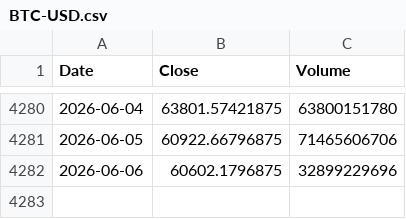
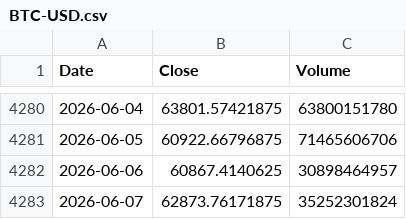
Before and after one commit to culolom/culolom-backtest, a CSV file: data/BTC-USD.csv, drawn as a sheet; only a part is shown, gaps mark what is left out.

```diff
--- a/data/BTC-USD.csv
+++ b/data/BTC-USD.csv
@@ -4281,2 +4281,3 @@ Date,Close,Volume
 2026-06-05,60922.66796875,71465606706
-2026-06-06,60602.1796875,32899229696
+2026-06-06,60867.4140625,30898464957
+2026-06-07,62873.76171875,35252301824
```
